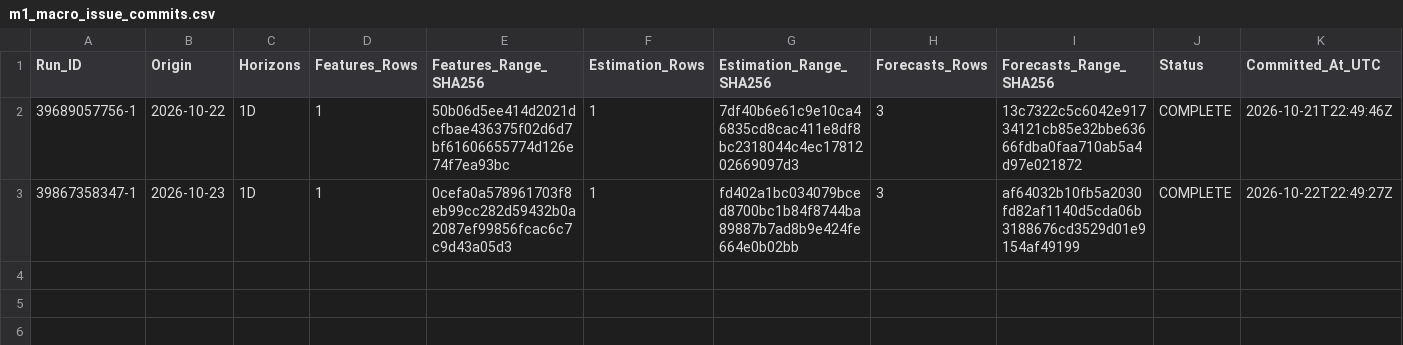
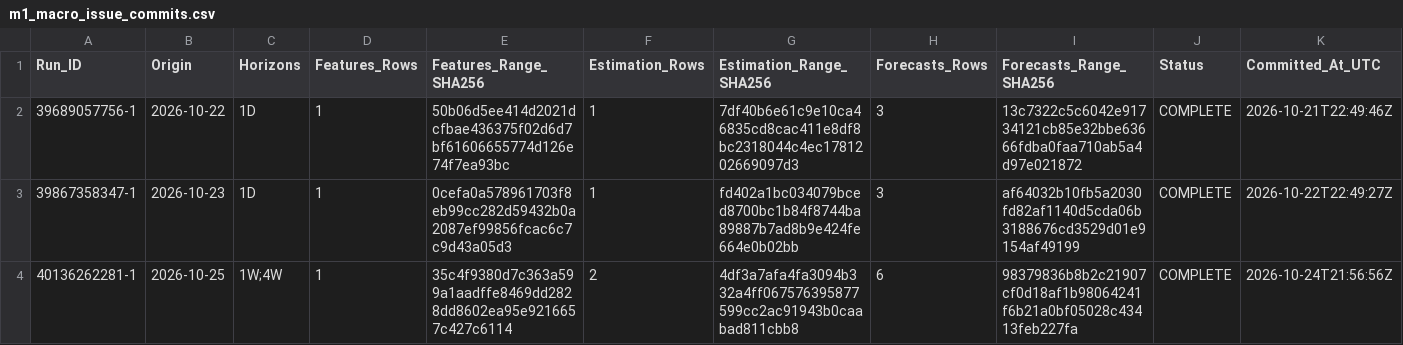
Before and after one commit to junsato1001-ops/-fx-forward-ledger, a CSV file: ledger/m1_macro_issue_commits.csv, drawn as a sheet; the diff names each change by its address in the sheet, - before the commit and + after, or states it on an @@ line.

```diff
--- a/ledger/m1_macro_issue_commits.csv
+++ b/ledger/m1_macro_issue_commits.csv
+row 4: 40136262281-1 | 2026-10-25 | 1W;4W | 1 | 35c4f9380d7c363a599a1aadffe8469dd2828dd8602ea95e9216657c427c6114 | 2 | 4df3a7afa4fa3094b332a4ff067576395877599cc2ac91943b0caabad811cbb8 | 6 | 98379836b8b2c21907cf0d18af1b98064241f6b21a0bf05028c43413feb227fa | COMPLETE | 2026-10-24T21:56:56Z
```
